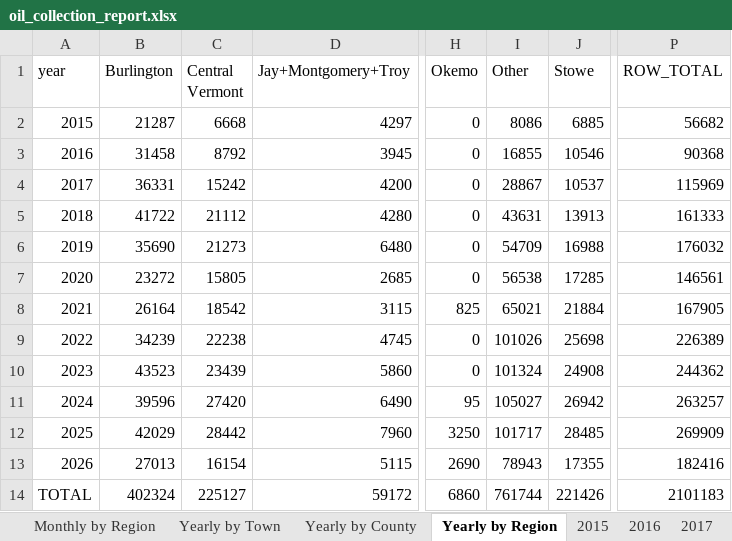
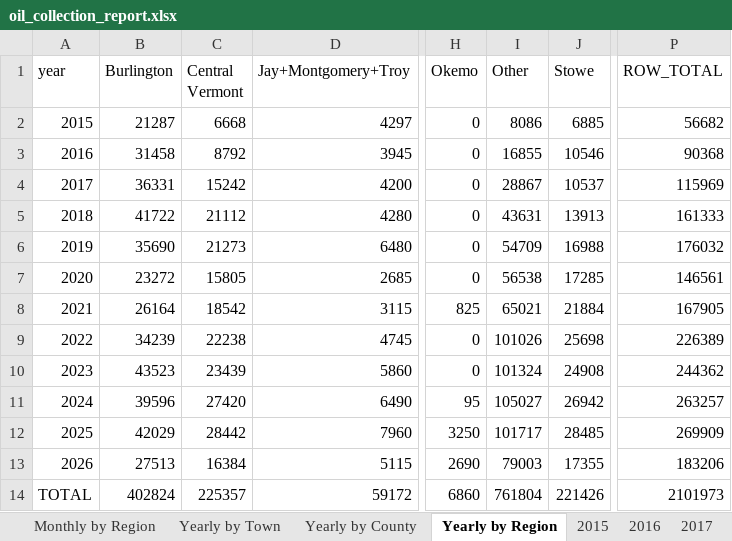
Before and after one commit to burnssargent-eng/blackbear_dashboard, an Excel workbook: oil_collection_report.xlsx, sheet Yearly by Region, drawn as a sheet; only a part is shown, gaps mark what is left out; values as stored, in another font and other column widths than the file's, no borders; the diff names each change by its address in the sheet, - before the commit and + after, or states it on an @@ line.

```diff
--- a/oil_collection_report.xlsx (sheet Yearly by Region)
+++ b/oil_collection_report.xlsx (sheet Yearly by Region)
-B13 (Burlington): 27013
+B13 (Burlington): 27513
-C13 (Central Vermont): 16154
+C13 (Central Vermont): 16384
-I13 (Other): 78943
+I13 (Other): 79003
-P13 (ROW_TOTAL): 182416
+P13 (ROW_TOTAL): 183206
-B14 (Burlington): 402324
+B14 (Burlington): 402824
-C14 (Central Vermont): 225127
+C14 (Central Vermont): 225357
-I14 (Other): 761744
+I14 (Other): 761804
-P14 (ROW_TOTAL): 2101183
+P14 (ROW_TOTAL): 2101973
```
Also changed, not shown: sheet Yearly by Town, sheet Monthly by Town, sheet Monthly by Region, sheet 2026, sheet Yearly by County, sheet Central Vermont, 2 more sheets, 3 other files.
